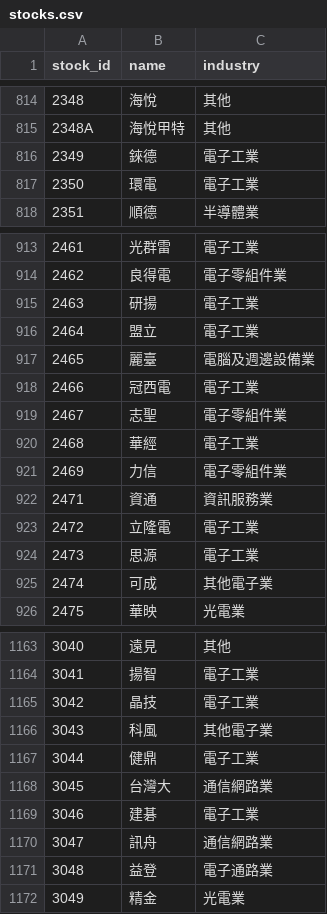
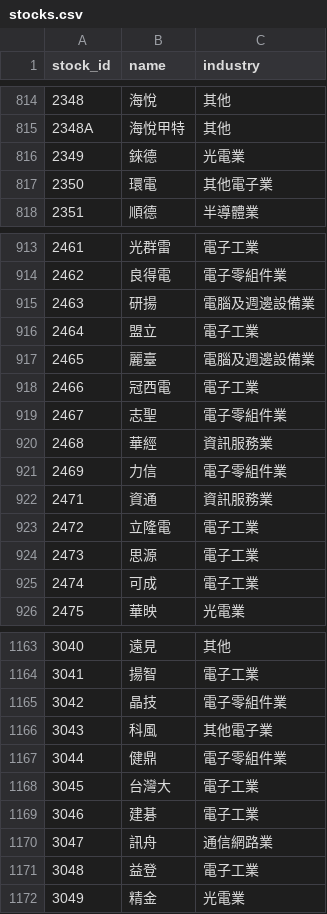
Before and after one commit to jjen0206/stock-screener, a CSV file: data/twse_snapshot/stocks.csv, drawn as a sheet; only a part is shown, gaps mark what is left out; the diff covers the shown part only.

```diff
--- a/data/twse_snapshot/stocks.csv
+++ b/data/twse_snapshot/stocks.csv
@@ -815,4 +815,4 @@ stock_id,name,industry
 2348A,海悅甲特,其他
-2349,錸德,電子工業
-2350,環電,電子工業
+2349,錸德,光電業
+2350,環電,其他電子業
 2351,順德,半導體業
@@ -914,3 +914,3 @@ stock_id,name,industry
 2462,良得電,電子零組件業
-2463,研揚,電子工業
+2463,研揚,電腦及週邊設備業
 2464,盟立,電子工業
@@ -919,3 +919,3 @@ stock_id,name,industry
 2467,志聖,電子零組件業
-2468,華經,電子工業
+2468,華經,資訊服務業
 2469,力信,電子零組件業
@@ -924,3 +924,3 @@ stock_id,name,industry
 2473,思源,電子工業
-2474,可成,其他電子業
+2474,可成,電子工業
 2475,華映,光電業
@@ -1164,9 +1164,9 @@ stock_id,name,industry
 3041,揚智,電子工業
-3042,晶技,電子工業
+3042,晶技,電子零組件業
 3043,科風,其他電子業
-3044,健鼎,電子工業
-3045,台灣大,通信網路業
+3044,健鼎,電子零組件業
+3045,台灣大,電子工業
 3046,建碁,電子工業
 3047,訊舟,通信網路業
-3048,益登,電子通路業
+3048,益登,電子工業
 3049,精金,光電業
```
Also changed, not shown: 105 edited cells elsewhere in this file, 3 other files.
